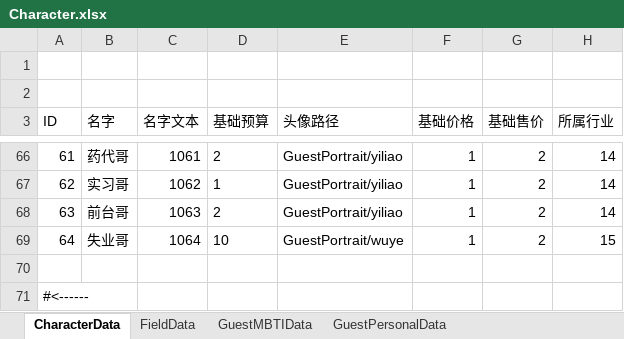
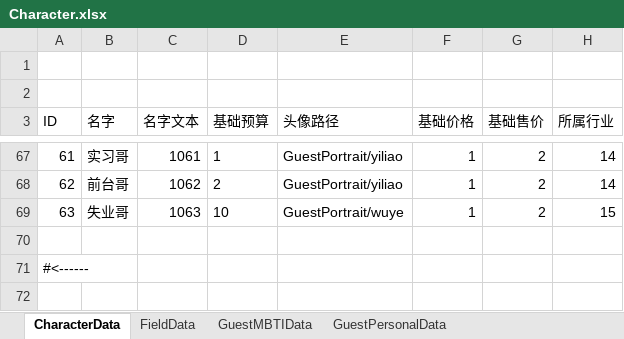
Before and after one commit to tHeJeff0/GoldenMansion, an Excel workbook: Data/Character.xlsx, sheet CharacterData, drawn as a sheet; only a part is shown, gaps mark what is left out; values as stored, in another font and other column widths than the file's, no borders; removed rows and columns are numbered as before the commit, all else as after; the diff covers the shown part only; the diff names each change by its address in the sheet, - before the commit and + after, or states it on an @@ line.

```diff
--- a/Data/Character.xlsx (sheet CharacterData)
+++ b/Data/Character.xlsx (sheet CharacterData)
-B67 (名字): 药代哥
+B67 (名字): 实习哥
-D67 (基础预算): 2
+D67 (基础预算): 1
-B68 (名字): 实习哥
+B68 (名字): 前台哥
-D68 (基础预算): 1
+D68 (基础预算): 2
-B69 (名字): 前台哥
+B69 (名字): 失业哥
-D69 (基础预算): 2
+D69 (基础预算): 10
-E69 (头像路径): GuestPortrait/yiliao
+E69 (头像路径): GuestPortrait/wuye
-H69 (所属行业): 14
+H69 (所属行业): 15
-row 69: 64 | 失业哥 | 1064 | 10 | GuestPortrait/wuye | 1 | 2 | 15
```
Also changed, not shown: 1 added row, 29 edited cells and cell formats elsewhere in this sheet, sheet GuestPersonalData, Data/Language.xlsx, 5 other files.
